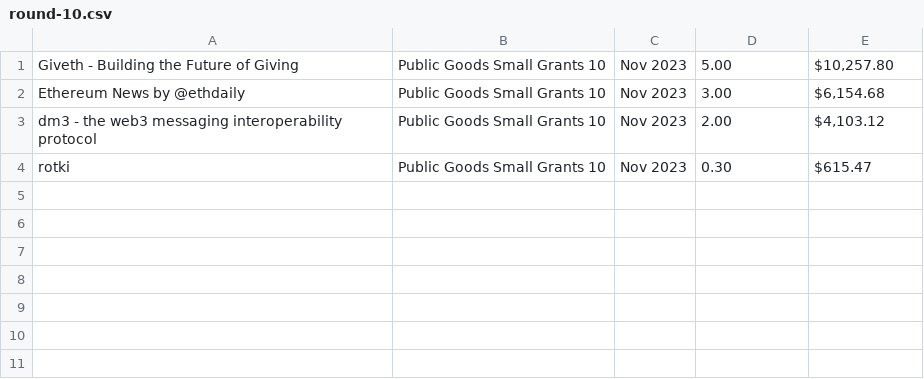
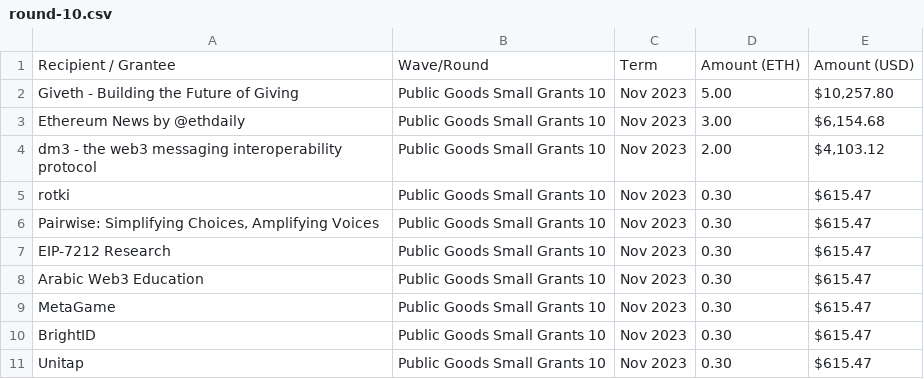
Before and after one commit to fracton-ventures/grant-data, a CSV file: public-data/ENS/public-goods-small-grants/round-10.csv, drawn as a sheet.

Commit message:
Update round-10.csv

```diff
--- a/public-data/ENS/public-goods-small-grants/round-10.csv
+++ b/public-data/ENS/public-goods-small-grants/round-10.csv
@@ -1 +1,2 @@
+Recipient / Grantee,Wave/Round,Term,Amount (ETH),Amount (USD)
 Giveth - Building the Future of Giving,Public Goods Small Grants 10,Nov 2023,5.00,"$10,257.80"
@@ -4 +5,7 @@ dm3 - the web3 messaging interoperability protocol,Public Goods Small Grants 10,
 rotki,Public Goods Small Grants 10,Nov 2023,0.30,$615.47
+"Pairwise: Simplifying Choices, Amplifying Voices",Public Goods Small Grants 10,Nov 2023,0.30,$615.47
+EIP-7212 Research,Public Goods Small Grants 10,Nov 2023,0.30,$615.47
+Arabic Web3 Education,Public Goods Small Grants 10,Nov 2023,0.30,$615.47
+MetaGame,Public Goods Small Grants 10,Nov 2023,0.30,$615.47
+BrightID,Public Goods Small Grants 10,Nov 2023,0.30,$615.47
+Unitap,Public Goods Small Grants 10,Nov 2023,0.30,$615.47
```
